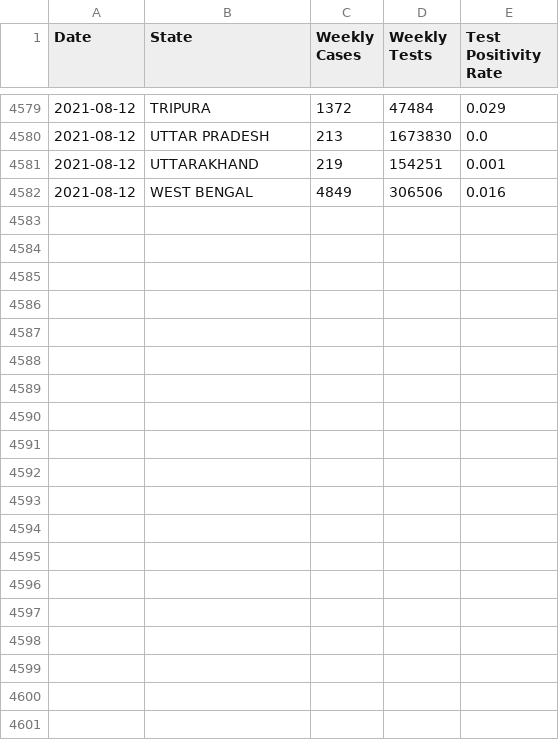
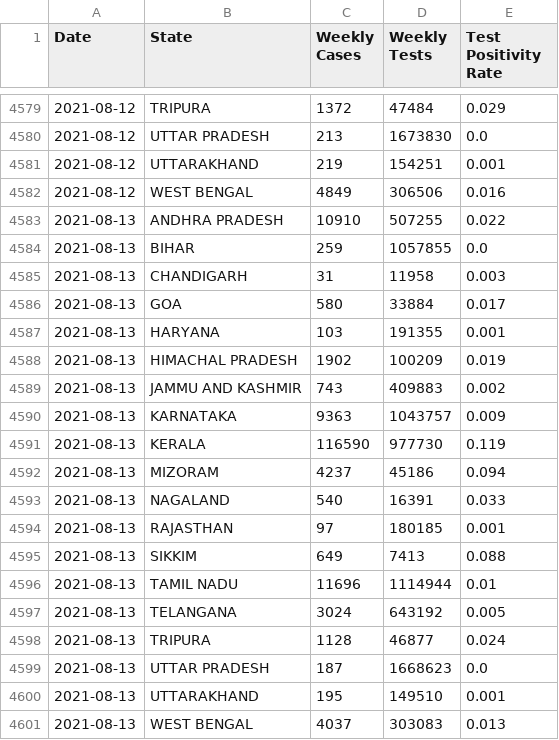
Before and after one commit to priva13/Covid-19_Bharat_records, a CSV file: statedata.csv, drawn as a sheet; only a part is shown, gaps mark what is left out; the diff names each change by its address in the sheet, - before the commit and + after, or states it on an @@ line.

```diff
--- a/statedata.csv
+++ b/statedata.csv
+row 4583: 2021-08-13 | ANDHRA PRADESH | 10910 | 507255 | 0.022
+row 4584: 2021-08-13 | BIHAR | 259 | 1057855 | 0.0
+row 4585: 2021-08-13 | CHANDIGARH | 31 | 11958 | 0.003
+row 4586: 2021-08-13 | GOA | 580 | 33884 | 0.017
+row 4587: 2021-08-13 | HARYANA | 103 | 191355 | 0.001
+row 4588: 2021-08-13 | HIMACHAL PRADESH | 1902 | 100209 | 0.019
+row 4589: 2021-08-13 | JAMMU AND KASHMIR | 743 | 409883 | 0.002
+row 4590: 2021-08-13 | KARNATAKA | 9363 | 1043757 | 0.009
+row 4591: 2021-08-13 | KERALA | 116590 | 977730 | 0.119
+row 4592: 2021-08-13 | MIZORAM | 4237 | 45186 | 0.094
+row 4593: 2021-08-13 | NAGALAND | 540 | 16391 | 0.033
+row 4594: 2021-08-13 | RAJASTHAN | 97 | 180185 | 0.001
+row 4595: 2021-08-13 | SIKKIM | 649 | 7413 | 0.088
+row 4596: 2021-08-13 | TAMIL NADU | 11696 | 1114944 | 0.01
+row 4597: 2021-08-13 | TELANGANA | 3024 | 643192 | 0.005
+row 4598: 2021-08-13 | TRIPURA | 1128 | 46877 | 0.024
+row 4599: 2021-08-13 | UTTAR PRADESH | 187 | 1668623 | 0.0
+row 4600: 2021-08-13 | UTTARAKHAND | 195 | 149510 | 0.001
+row 4601: 2021-08-13 | WEST BENGAL | 4037 | 303083 | 0.013
```
